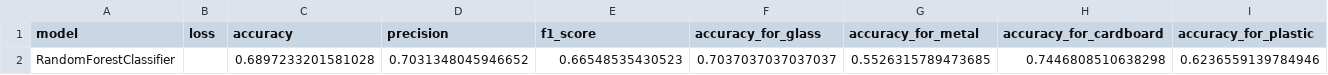
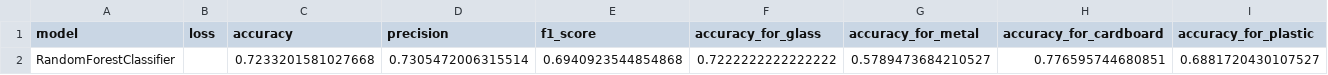
Before and after one commit to wkencel/Final-Project-AAI-501, a CSV file: src/model_metrics.csv, drawn as a sheet; only a part is shown; removed rows and columns are numbered as before the commit, all else as after; rows hold the shown columns only; the diff names each change by its address in the sheet, - before the commit and + after, or states it on an @@ line.

Commit message:
modified random forest model to improve accuracy

```diff
--- a/src/model_metrics.csv
+++ b/src/model_metrics.csv
-row 2: RandomForestClassifier |  | 0.6897233201581028 | 0.7031348045946652 | 0.66548535430523 | 0.7037037037037037 | 0.5526315789473685 | 0.7446808510638298 | 0.6236559139784946
+row 2: RandomForestClassifier |  | 0.7233201581027668 | 0.7305472006315514 | 0.6940923544854868 | 0.7222222222222222 | 0.5789473684210527 | 0.776595744680851 | 0.6881720430107527
```
Also changed, not shown: 7 other files.
